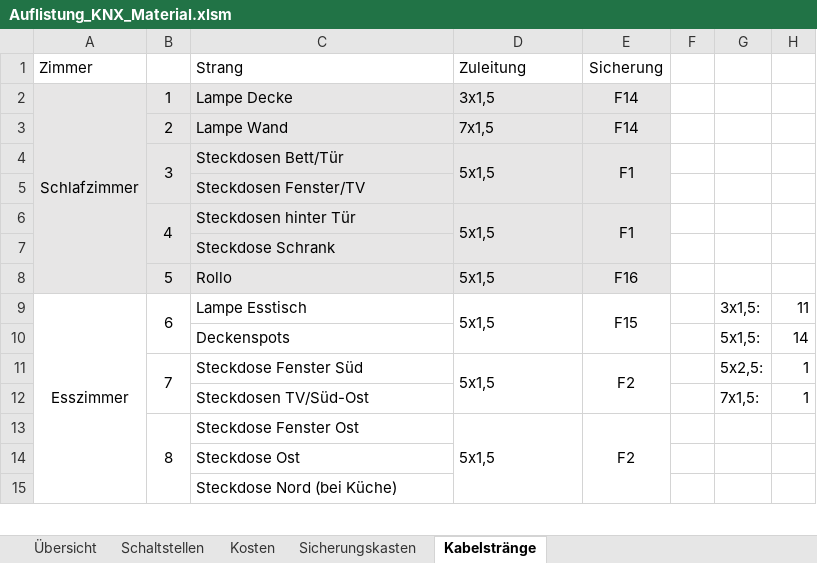
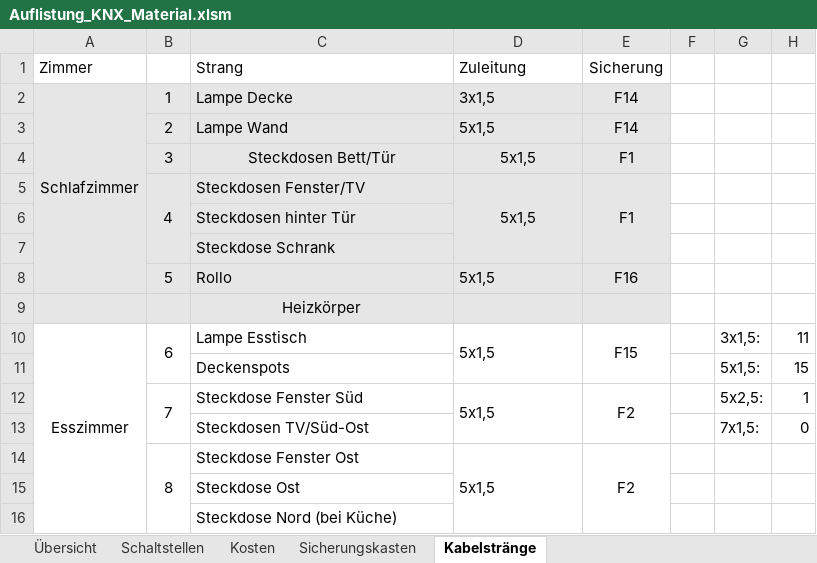
Before and after one commit to brt30696/Umbau, an Excel workbook: Elektro/Auflistung_KNX_Material.xlsm, sheet Kabelstränge, drawn as a sheet; only a part is shown; values as stored, in another font and other column widths than the file's, no borders; removed rows and columns are numbered as before the commit, all else as after; the diff names each change by its address in the sheet, - before the commit and + after, or states it on an @@ line.

```diff
--- a/Elektro/Auflistung_KNX_Material.xlsm (sheet Kabelstränge)
+++ b/Elektro/Auflistung_KNX_Material.xlsm (sheet Kabelstränge)
-D3: 7x1,5
+D3: 5x1,5
-B4:B5 merged
-C4:D4 alignment: left
+C4:D4 alignment: center
-D4:D5 merged
-E4:E5 merged
-row 5:  |  | Steckdosen Fenster/TV
-C5: Steckdosen hinter Tür
+C5: Steckdosen Fenster/TV
-D5 alignment: left
+D5 alignment: center
+row 6:  |  | Steckdosen hinter Tür
+row 9:  |  | Heizkörper
-H11: 14
+H11: 15
-H13: 1
+H13: 0
```
Also changed, not shown: sheet Übersicht, sheet Sicherungskasten, sheet Kosten, formulas that keep their value, 2 other files.
